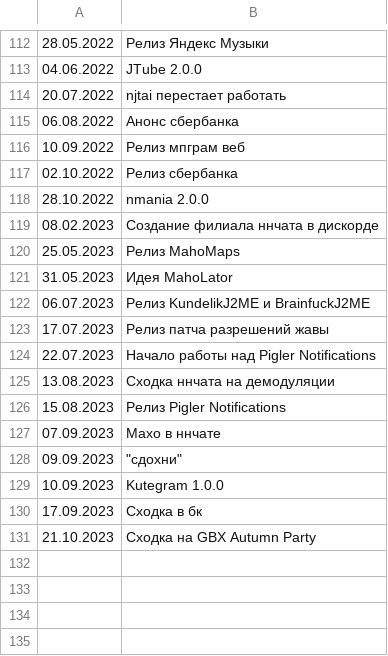
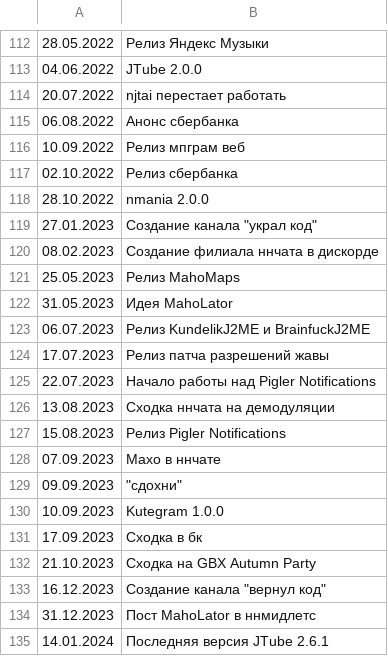
Before and after one commit to Feodor0090/nnproject-symdev-events-list, a CSV file: MainSheet.csv, drawn as a sheet; only a part is shown, gaps mark what is left out.

Commit message:
Update MainSheet.csv

```diff
--- a/MainSheet.csv
+++ b/MainSheet.csv
@@ -118,2 +118,3 @@
 28.10.2022 ,nmania 2.0.0 
+27.01.2023 ,"Cоздание канала ""украл код"" "
 08.02.2023 ,Создание филиала ннчата в дискорде
@@ -131 +132,4 @@
 21.10.2023 ,Сходка на GBX Autumn Party
+16.12.2023 ,"Cоздание канала ""вернул код"" "
+31.12.2023 ,Пост MahoLator в ннмидлетс
+14.01.2024 ,Последняя версия JTube 2.6.1
```
